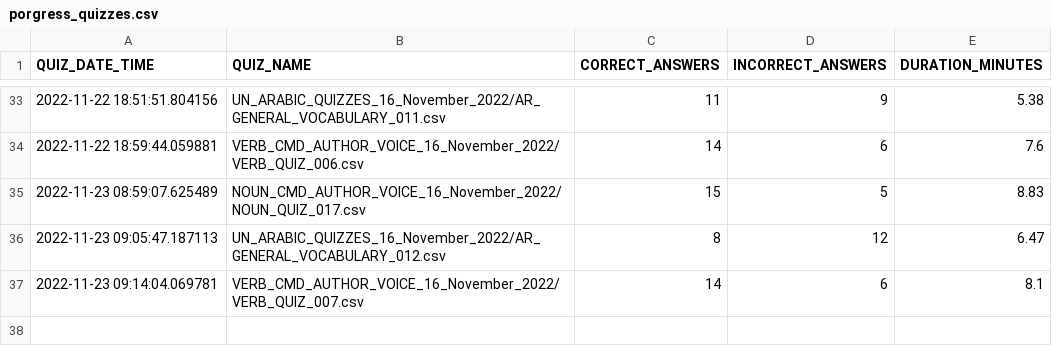
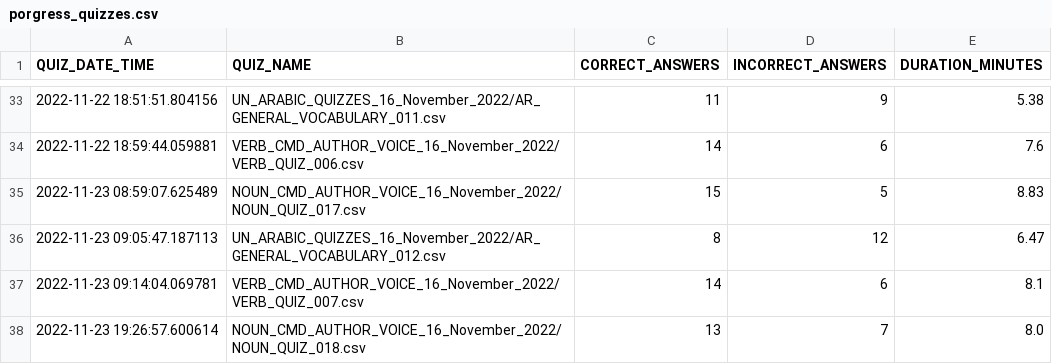
Before and after one commit to akbargherbal/Fill_in_the_Gap_Quiz_on_Terminal, a CSV file: porgress_quizzes.csv, drawn as a sheet; only a part is shown, gaps mark what is left out.

```diff
--- a/porgress_quizzes.csv
+++ b/porgress_quizzes.csv
@@ -37 +37,2 @@ QUIZ_DATE_TIME,QUIZ_NAME,CORRECT_ANSWERS,INCORRECT_ANSWERS,DURATION_MINUTES
 2022-11-23 09:14:04.069781,VERB_CMD_AUTHOR_VOICE_16_November_2022/VERB_QUIZ_007.csv,14,6,8.1
+2022-11-23 19:26:57.600614,NOUN_CMD_AUTHOR_VOICE_16_November_2022/NOUN_QUIZ_018.csv,13,7,8.0
```
Also changed, not shown: 1 other file.
